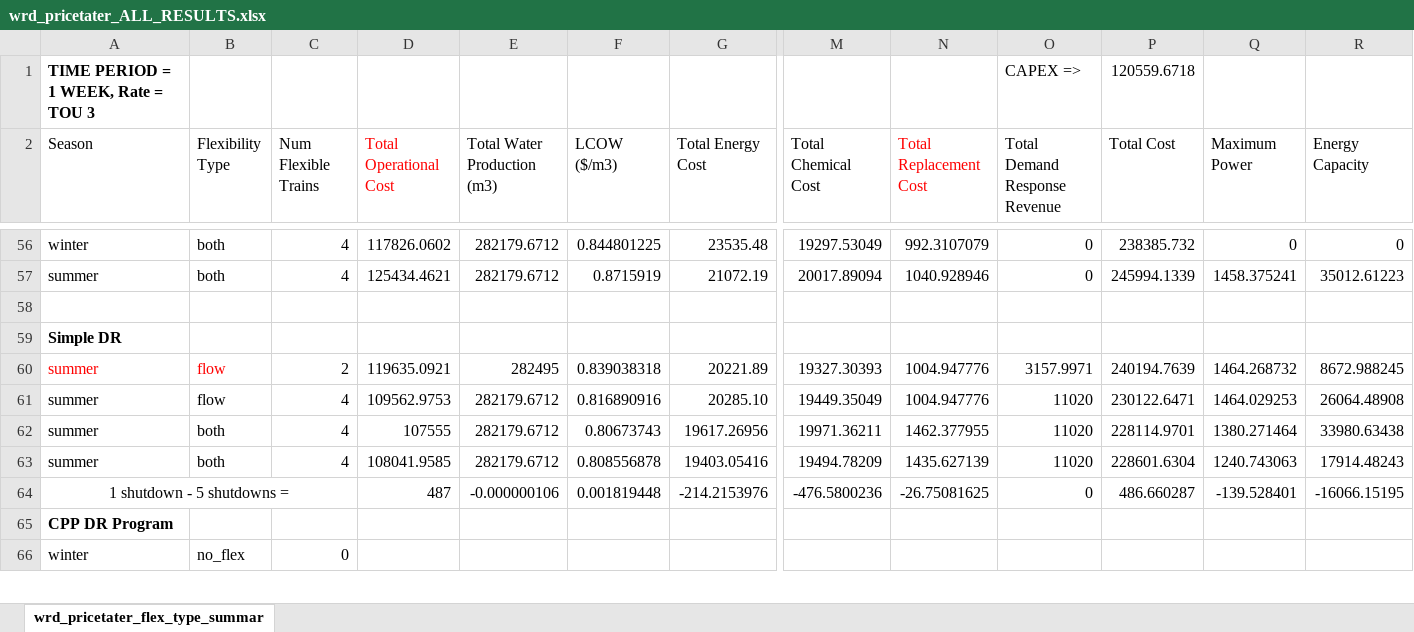
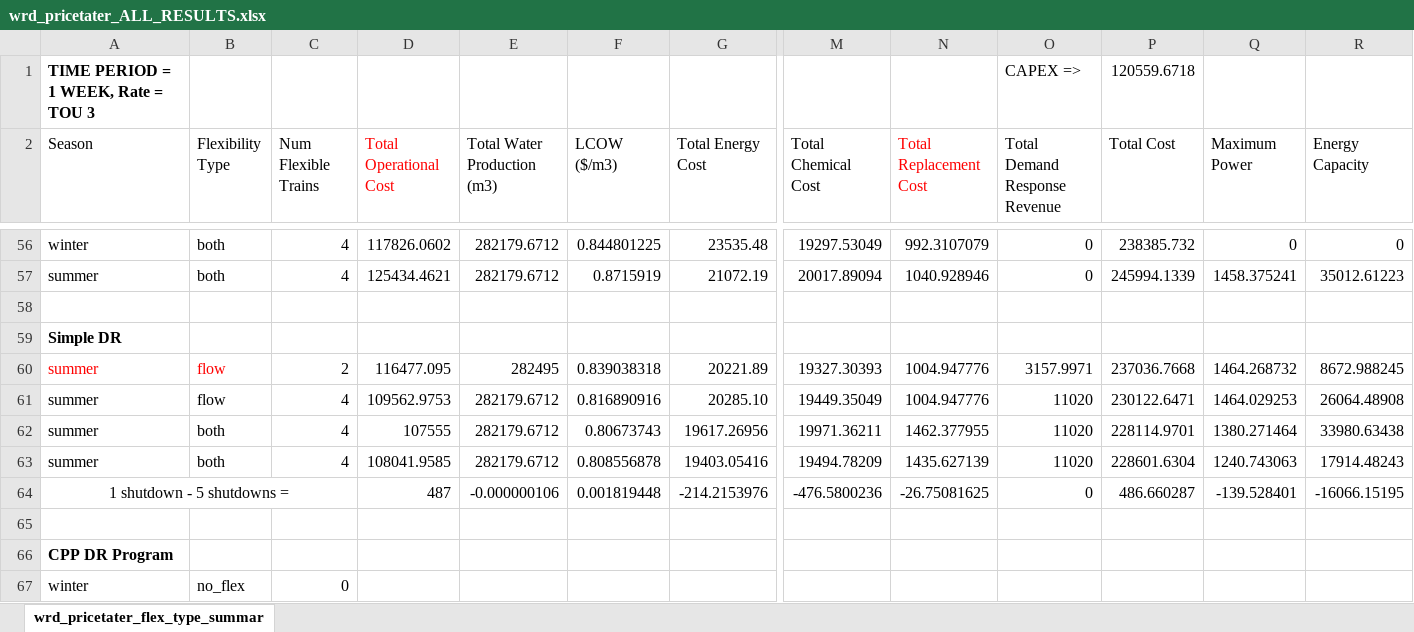
Before and after one commit to jakechurchi/watertap, an Excel workbook: tutorials/flex_ro/wrd_pricetater_ALL_RESULTS.xlsx, sheet wrd_pricetater_flex_type_summar, drawn as a sheet; only a part is shown, gaps mark what is left out; values as stored, in another font and other column widths than the file's, no borders; rows hold the shown columns only; the diff names each change by its address in the sheet, - before the commit and + after, or states it on an @@ line.

```diff
--- a/tutorials/flex_ro/wrd_pricetater_ALL_RESULTS.xlsx (sheet wrd_pricetater_flex_type_summar)
+++ b/tutorials/flex_ro/wrd_pricetater_ALL_RESULTS.xlsx (sheet wrd_pricetater_flex_type_summar)
-D60 (Total Operational Cost): 119635.0921
+D60 (Total Operational Cost): 116477.095
-P60 (Total Cost): 240194.7639
+P60 (Total Cost): 237036.7668
+row 65: (empty)
```
Also changed, not shown: 4 other files.
